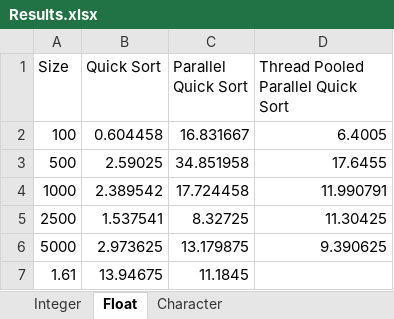
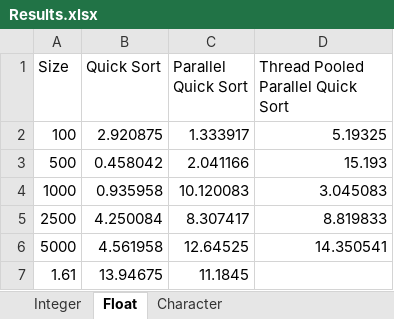
Before and after one commit to swap1210/Adv-java-assignment3, an Excel workbook: Results.xlsx, sheet Float, drawn as a sheet; values as stored, in another font and other column widths than the file's, no borders; charts and pictures not drawn; the diff names each change by its address in the sheet, - before the commit and + after, or states it on an @@ line.

```diff
--- a/Results.xlsx (sheet Float)
+++ b/Results.xlsx (sheet Float)
-B2 (Quick Sort): 0.604458
+B2 (Quick Sort): 2.920875
-C2 (Parallel Quick Sort): 16.831667
+C2 (Parallel Quick Sort): 1.333917
-D2: 6.4005
+D2: 5.19325
-B3 (Quick Sort): 2.59025
+B3 (Quick Sort): 0.458042
-C3 (Parallel Quick Sort): 34.851958
+C3 (Parallel Quick Sort): 2.041166
-D3: 17.6455
+D3: 15.193
-B4 (Quick Sort): 2.389542
+B4 (Quick Sort): 0.935958
-C4 (Parallel Quick Sort): 17.724458
+C4 (Parallel Quick Sort): 10.120083
-D4: 11.990791
+D4: 3.045083
-B5 (Quick Sort): 1.537541
+B5 (Quick Sort): 4.250084
-C5 (Parallel Quick Sort): 8.32725
+C5 (Parallel Quick Sort): 8.307417
-D5: 11.30425
+D5: 8.819833
-B6 (Quick Sort): 2.973625
+B6 (Quick Sort): 4.561958
-C6 (Parallel Quick Sort): 13.179875
+C6 (Parallel Quick Sort): 12.64525
-D6: 9.390625
+D6: 14.350541
```
Also changed, not shown: sheet Character, sheet Integer, charts or pictures, 5 other files.
